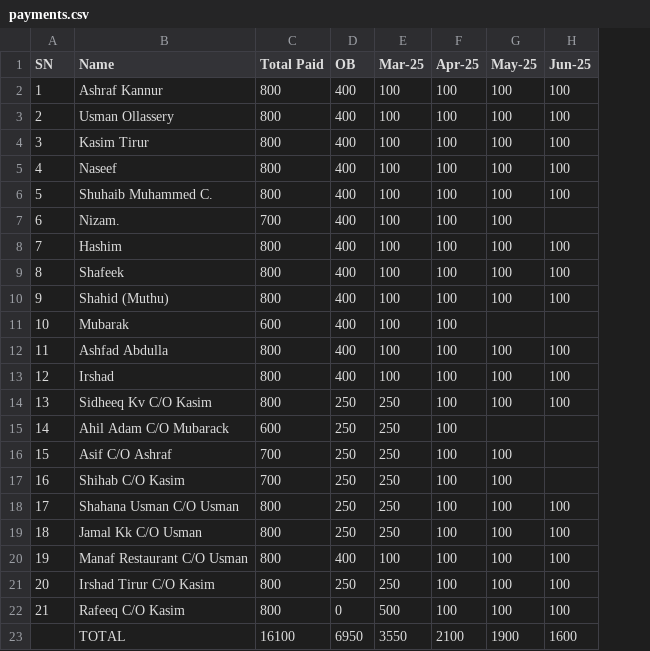
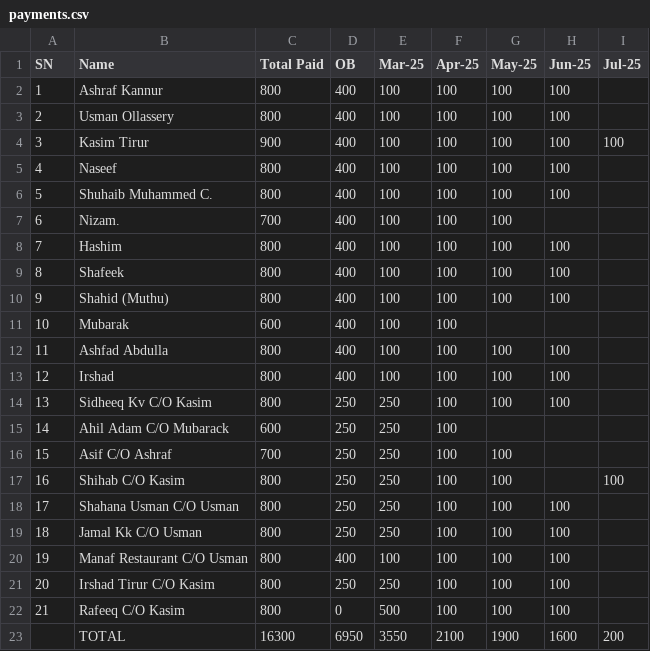
Before and after one commit to inventory-choco/avadhi-nidhi-loan, a CSV file: payments.csv, drawn as a sheet; the diff names each change by its address in the sheet, - before the commit and + after, or states it on an @@ line.

Commit message:
PAYMENT UPDATE

```diff
--- a/payments.csv
+++ b/payments.csv
+column I (Jul-25), rows 4-23: 100 |  |  |  |  |  |  |  |  |  |  |  |  | 100 |  |  |  |  |  | 200
-C4 (Total Paid): 800
+C4 (Total Paid): 900
-C17 (Total Paid): 700
+C17 (Total Paid): 800
-C23 (Total Paid): 16100
+C23 (Total Paid): 16300
```
Also changed, not shown: 1 other file.
